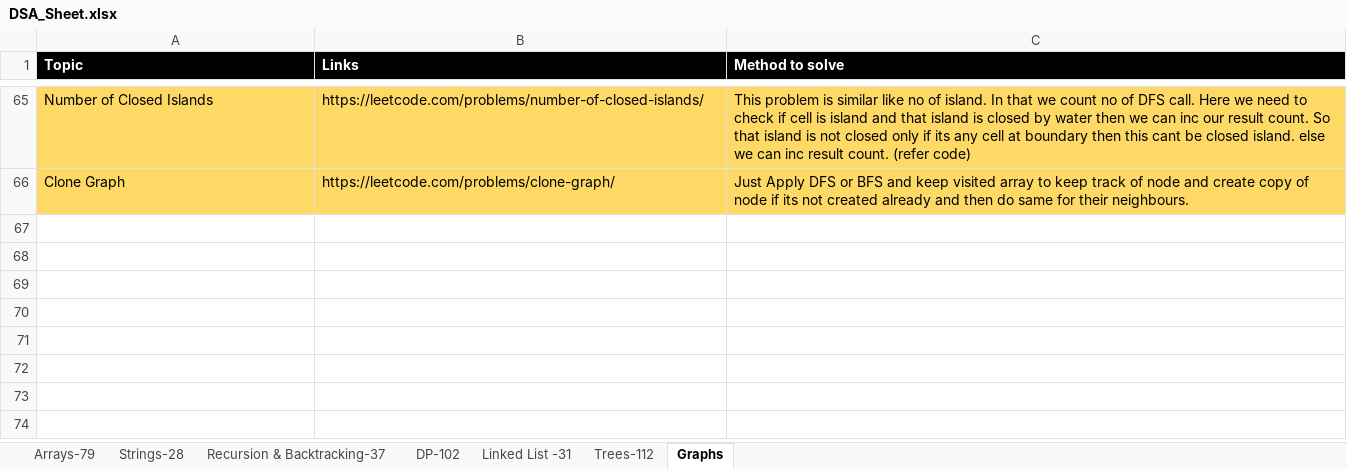
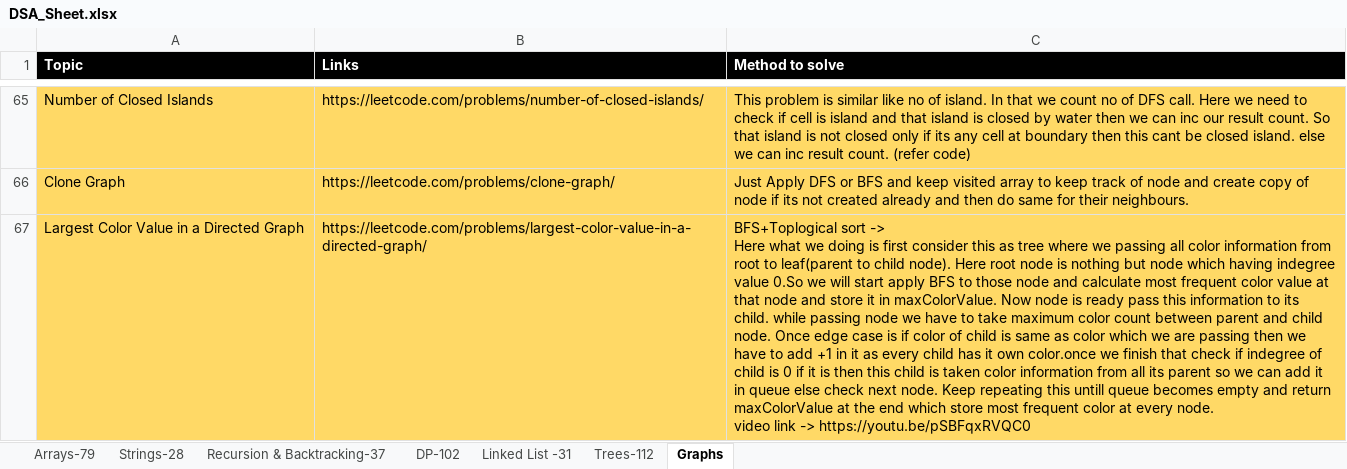
Before and after one commit to omkar1304/DSA-Leetcode, an Excel workbook: DSA_Sheet.xlsx, sheet Graphs, drawn as a sheet; only a part is shown, gaps mark what is left out; values as stored, in another font and other column widths than the file's, no borders; ↵ is a line break in a cell; the diff names each change by its address in the sheet, - before the commit and + after, or states it on an @@ line.

```diff
--- a/DSA_Sheet.xlsx (sheet Graphs)
+++ b/DSA_Sheet.xlsx (sheet Graphs)
+row 67: Largest Color Value in a Directed Graph | https://leetcode.com/problems/largest-color-value-in-a-directed-graph/ | BFS+Toplogical sort -> ↵ Here what we doing is first consider this as tree where we passing all color information from root to leaf(parent to child node). Here root node is nothing but node which having indegree value 0.So we will start apply BFS to those node and calculate most frequent color value at that node and store it in maxColorValue. Now node is ready pass this information to its child. while passing node we have to take maximum color count between parent and child node. Once edge case is if color of child is same as color which we are passing then we have to add +1 in it as every child has it own color.once we finish that check if indegree of child is 0 if it is then this child is taken color information from all its parent so we can add it in queue else check next node. Keep repeating this untill queue becomes empty and return maxColorValue at the end which store most frequent color at every node. ↵ video link -> https://youtu.be/pSBFqxRVQC0
```
Also changed, not shown: sheet Arrays-79, 2 other files.
